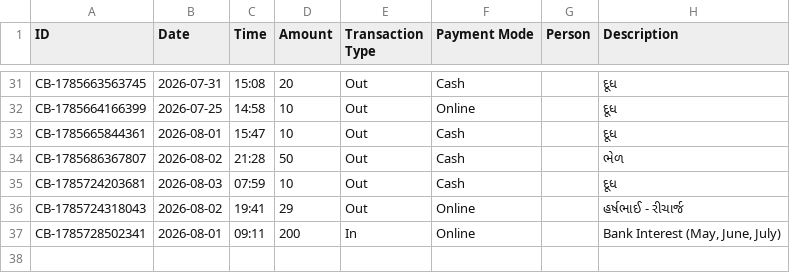
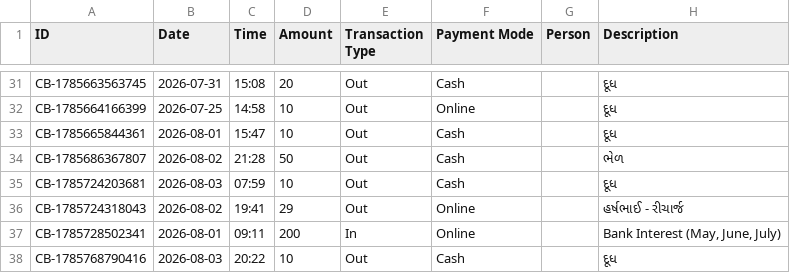
Before and after one commit to Jenil3797/personal-dashboard, a CSV file: cashbook.csv, drawn as a sheet; only a part is shown, gaps mark what is left out.

Commit message:
Add cashbook entry: ₹10 Out

```diff
--- a/cashbook.csv
+++ b/cashbook.csv
@@ -37 +37,2 @@ CB-1785724318043,2026-08-02,19:41,29,Out,Online,,હર્ષભાઈ - રી
 CB-1785728502341,2026-08-01,09:11,200,In,Online,,"Bank Interest (May, June, July)"
+CB-1785768790416,2026-08-03,20:22,10,Out,Cash,,દૂધ
```
